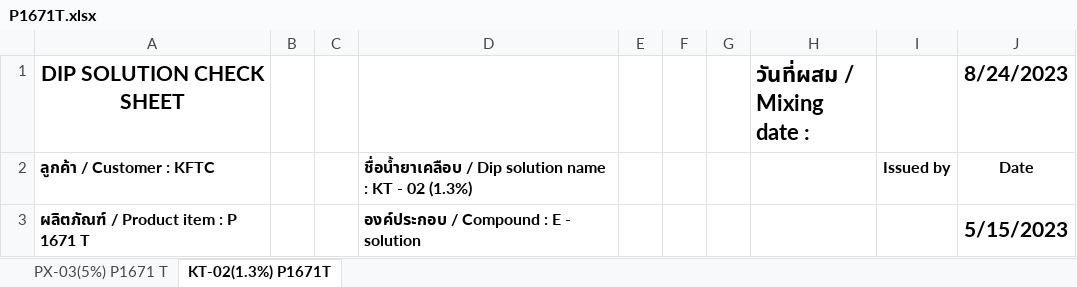
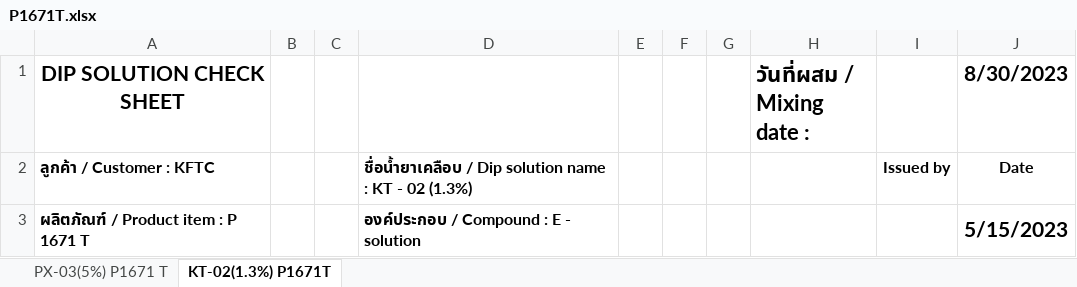
Before and after one commit to chumpon-asaneerat/M3.Cord.Production, an Excel workbook: Documents/Cord/Cord Documents 3/P1671T.xlsx, sheet KT-02(1.3%) P1671T, drawn as a sheet; only a part is shown; values as stored, in another font and other column widths than the file's, no borders; charts and pictures not drawn; the diff names each change by its address in the sheet, - before the commit and + after, or states it on an @@ line.

```diff
--- a/Documents/Cord/Cord Documents 3/P1671T.xlsx (sheet KT-02(1.3%) P1671T)
+++ b/Documents/Cord/Cord Documents 3/P1671T.xlsx (sheet KT-02(1.3%) P1671T)
-J1: 8/24/2023
+J1: 8/30/2023
```
Also changed, not shown: sheet PX-03(5%) P1671 T, charts or pictures, Documents/Cord/Cord Documents 3/4673.xlsx, Documents/Cord/Cord Documents 3/8335.xlsx, 7 other files.
